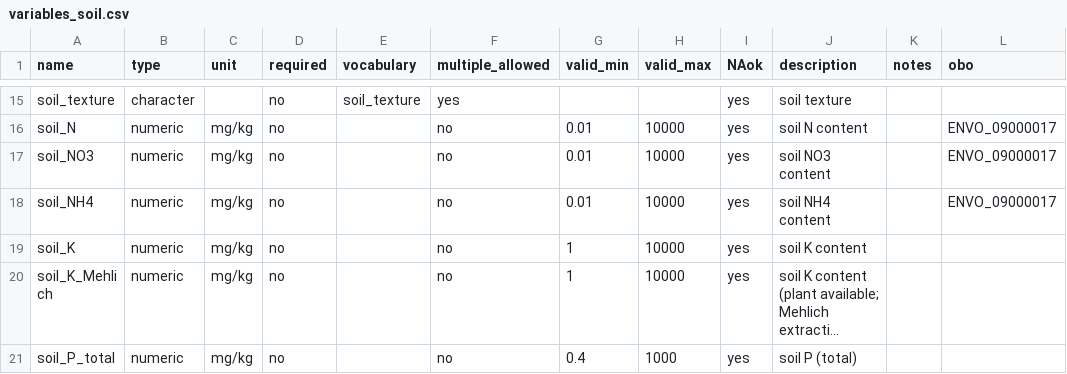
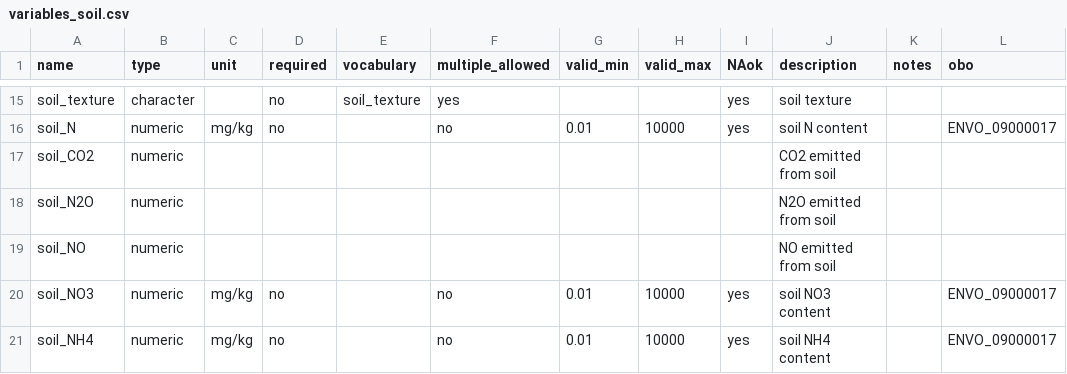
Before and after one commit to controvoc/terminag, a CSV file: variables/variables_soil.csv, drawn as a sheet; only a part is shown, gaps mark what is left out; the shorter side is filled out with more unchanged rows; long unchanged cells end in …; the diff names each change by its address in the sheet, - before the commit and + after, or states it on an @@ line.

```diff
--- a/variables/variables_soil.csv
+++ b/variables/variables_soil.csv
+row 17: soil_CO2 | numeric |  |  |  |  |  |  |  | CO2 emitted from soil
+row 18: soil_N2O | numeric |  |  |  |  |  |  |  | N2O emitted from soil
+row 19: soil_NO | numeric |  |  |  |  |  |  |  | NO emitted from soil
```
Also changed, not shown: values/values_crop.csv, values/values_organization.csv.
